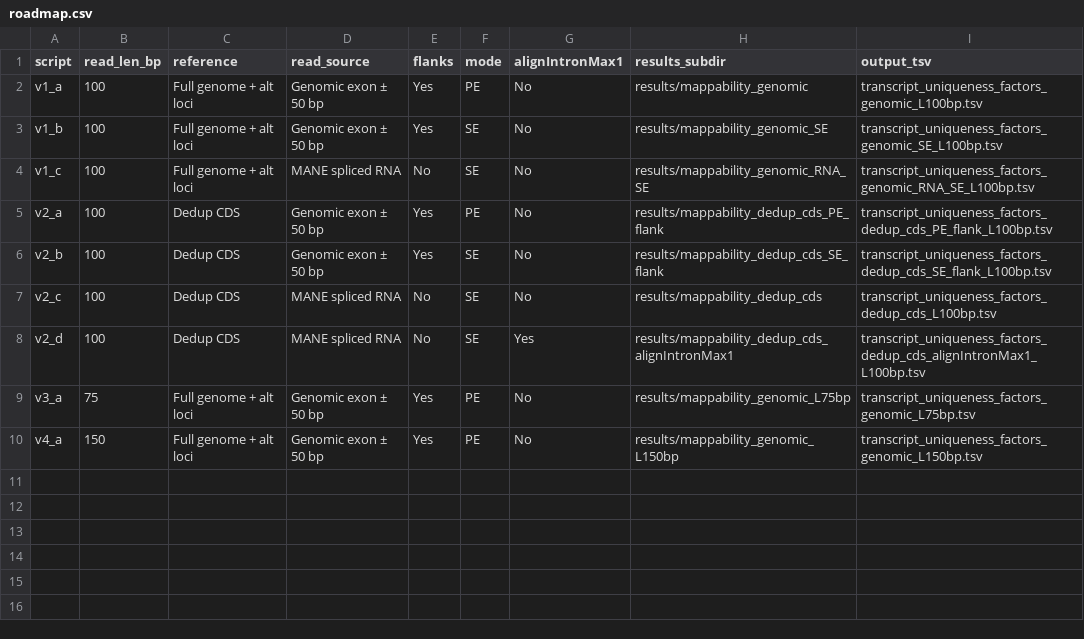
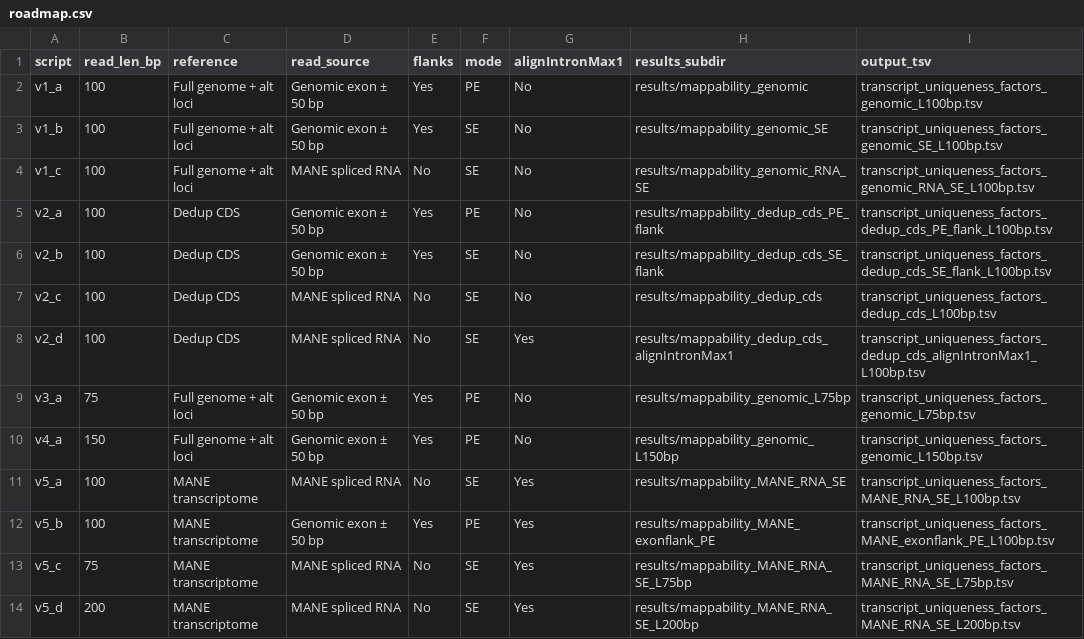
Before and after one commit to vierocka/mappability-correction, a CSV file: mappability/roadmap.csv, drawn as a sheet; the diff names each change by its address in the sheet, - before the commit and + after, or states it on an @@ line.

Commit message:
Add v5 scripts, fix chr→NC map bug, add HLA_MAFFT plots

```diff
--- a/mappability/roadmap.csv
+++ b/mappability/roadmap.csv
+row 11: v5_a | 100 | MANE transcriptome | MANE spliced RNA | No | SE | Yes | results/mappability_MANE_RNA_SE | transcript_uniqueness_factors_MANE_RNA_SE_L100bp.tsv
+row 12: v5_b | 100 | MANE transcriptome | Genomic exon ± 50 bp | Yes | PE | Yes | results/mappability_MANE_exonflank_PE | transcript_uniqueness_factors_MANE_exonflank_PE_L100bp.tsv
+row 13: v5_c | 75 | MANE transcriptome | MANE spliced RNA | No | SE | Yes | results/mappability_MANE_RNA_SE_L75bp | transcript_uniqueness_factors_MANE_RNA_SE_L75bp.tsv
+row 14: v5_d | 200 | MANE transcriptome | MANE spliced RNA | No | SE | Yes | results/mappability_MANE_RNA_SE_L200bp | transcript_uniqueness_factors_MANE_RNA_SE_L200bp.tsv
```
Also changed, not shown: mappability/scripts_overview.csv, 23 other files.
